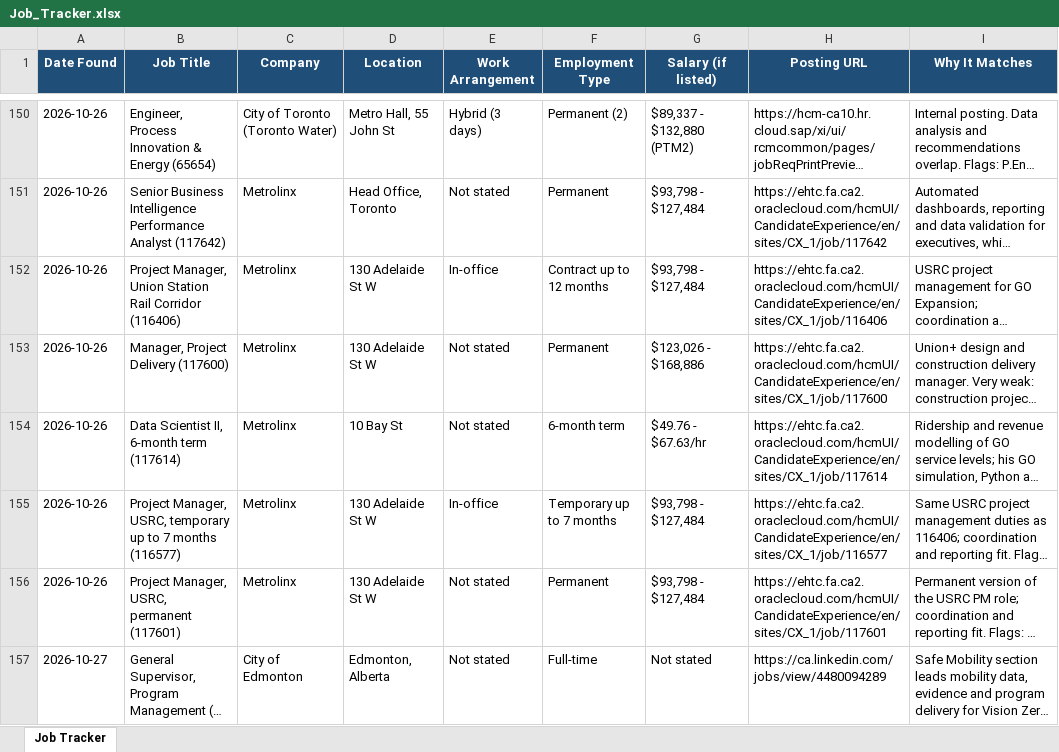
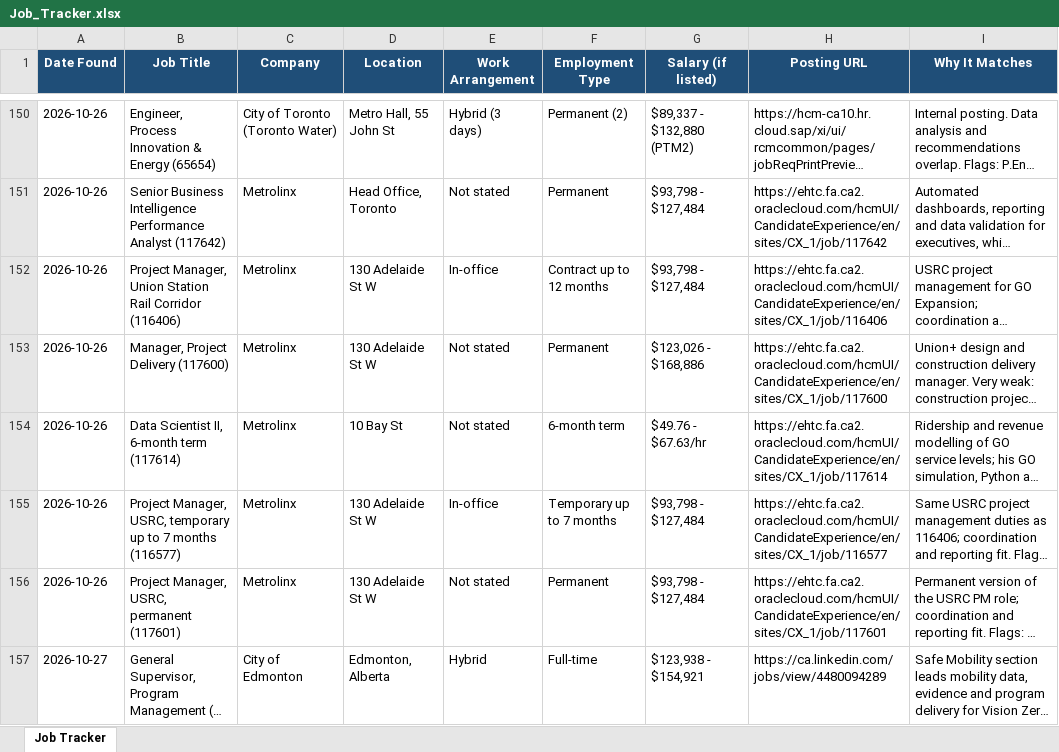
Before and after one commit to azahid1ualberta/JobApplication, an Excel workbook: job-search/Job_Tracker.xlsx, sheet Job Tracker, drawn as a sheet; only a part is shown, gaps mark what is left out; long unchanged cells end in …; values as stored, in another font and other column widths than the file's, no borders; the diff names each change by its address in the sheet, - before the commit and + after, or states it on an @@ line.

```diff
--- a/job-search/Job_Tracker.xlsx (sheet Job Tracker)
+++ b/job-search/Job_Tracker.xlsx (sheet Job Tracker)
-E157 (Work Arrangement): Not stated
+E157 (Work Arrangement): Hybrid
-G157 (Salary (if listed)): Not stated
+G157 (Salary (if listed)): $123,938 - $154,921
```
Also changed, not shown: 2 other files.
